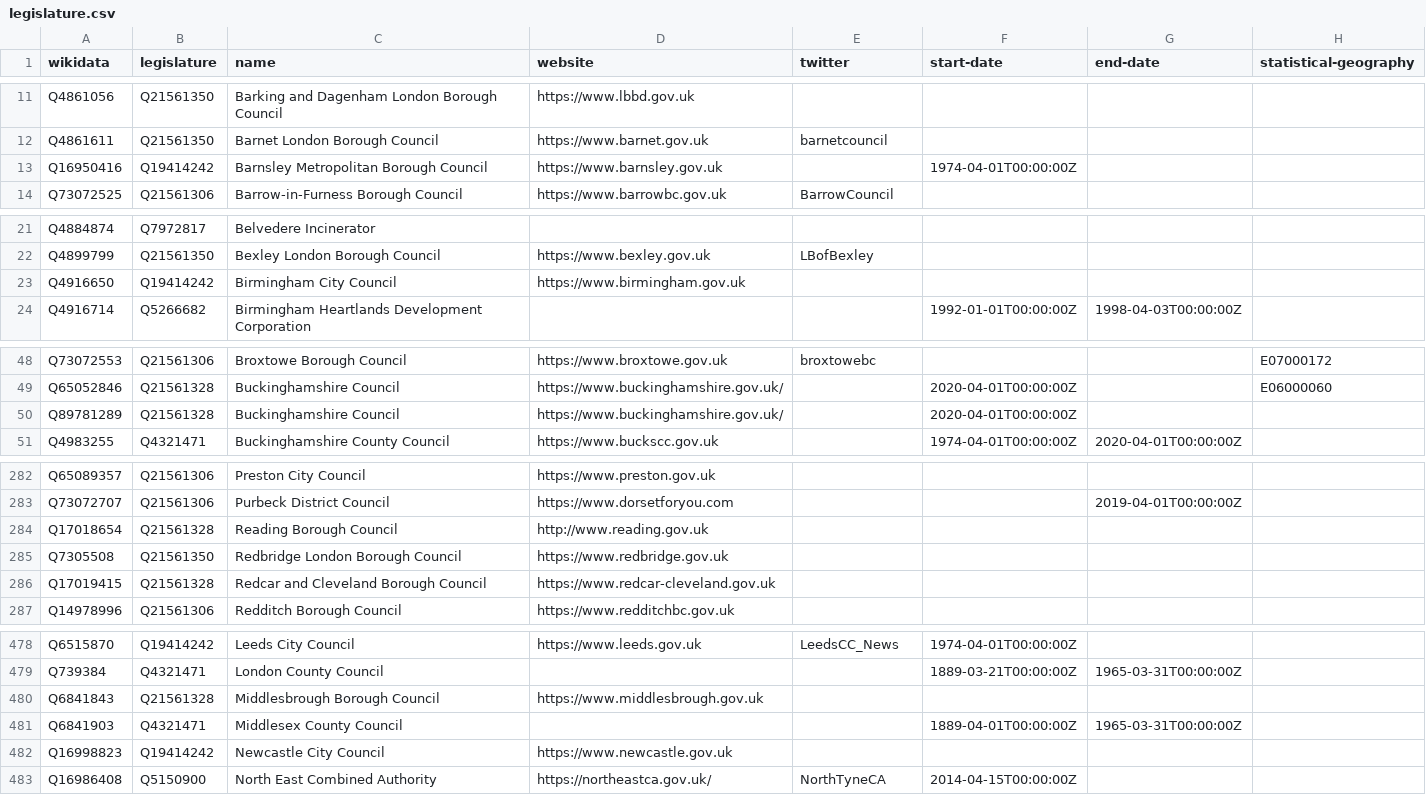
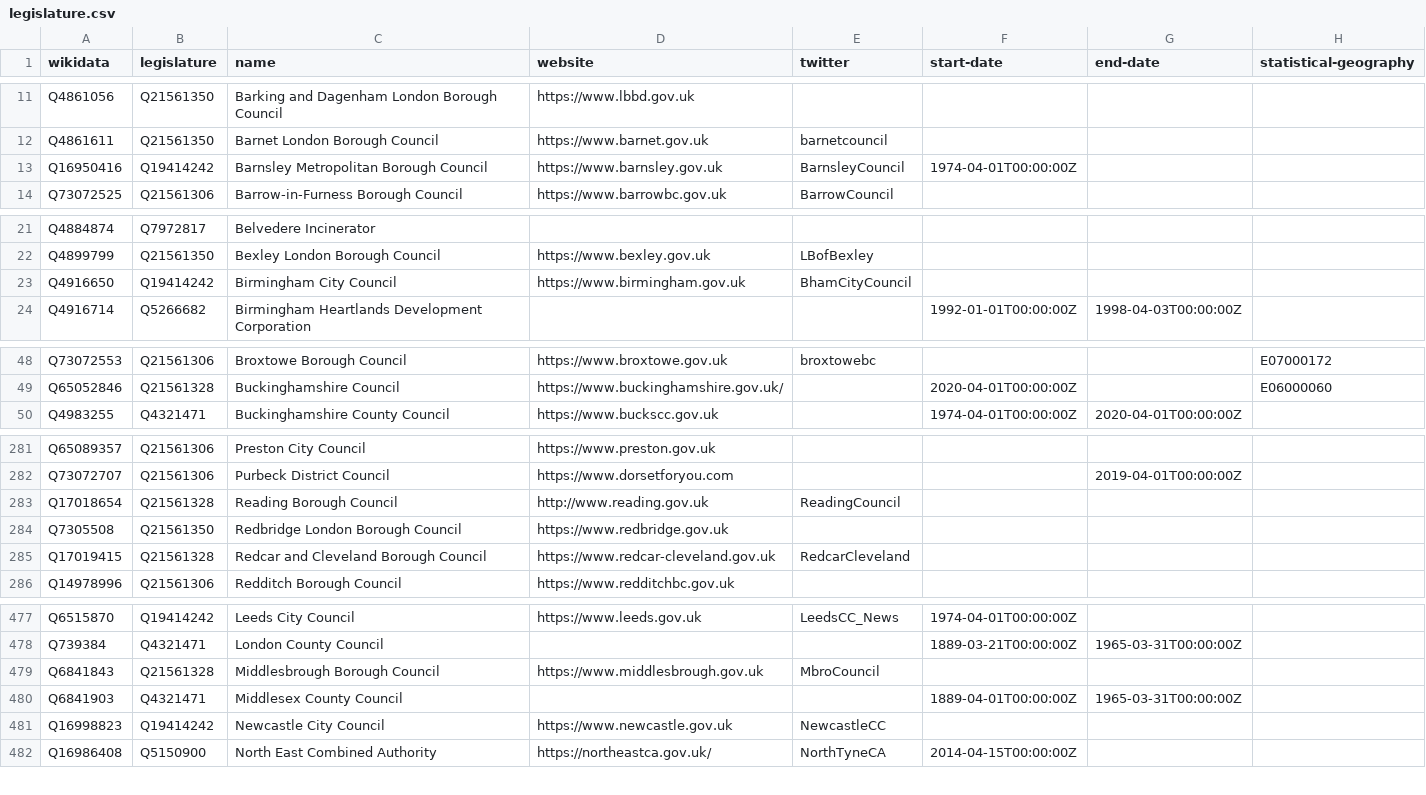
Before and after one commit to digital-land/organisation-dataset, a CSV file: collection/wikidata/legislature.csv, drawn as a sheet; only a part is shown, gaps mark what is left out; the diff covers the shown part only.

```diff
--- a/collection/wikidata/legislature.csv
+++ b/collection/wikidata/legislature.csv
@@ -12,3 +12,3 @@ Q4861056,Q21561350,Barking and Dagenham London Borough Council,https://www.lbbd.
 Q4861611,Q21561350,Barnet London Borough Council,https://www.barnet.gov.uk,barnetcouncil,,,
-Q16950416,Q19414242,Barnsley Metropolitan Borough Council,https://www.barnsley.gov.uk,,1974-04-01T00:00:00Z,,
+Q16950416,Q19414242,Barnsley Metropolitan Borough Council,https://www.barnsley.gov.uk,BarnsleyCouncil,1974-04-01T00:00:00Z,,
 Q73072525,Q21561306,Barrow-in-Furness Borough Council,https://www.barrowbc.gov.uk,BarrowCouncil,,,
@@ -22,3 +22,3 @@ Q4884874,Q7972817,Belvedere Incinerator,,,,,
 Q4899799,Q21561350,Bexley London Borough Council,https://www.bexley.gov.uk,LBofBexley,,,
-Q4916650,Q19414242,Birmingham City Council,https://www.birmingham.gov.uk,,,,
+Q4916650,Q19414242,Birmingham City Council,https://www.birmingham.gov.uk,BhamCityCouncil,,,
 Q4916714,Q5266682,Birmingham Heartlands Development Corporation,,,1992-01-01T00:00:00Z,1998-04-03T00:00:00Z,
@@ -49,3 +49,2 @@ Q73072553,Q21561306,Broxtowe Borough Council,https://www.broxtowe.gov.uk,broxtow
 Q65052846,Q21561328,Buckinghamshire Council,https://www.buckinghamshire.gov.uk/,,2020-04-01T00:00:00Z,,E06000060
-Q89781289,Q21561328,Buckinghamshire Council,https://www.buckinghamshire.gov.uk/,,2020-04-01T00:00:00Z,,
 Q4983255,Q4321471,Buckinghamshire County Council,https://www.buckscc.gov.uk,,1974-04-01T00:00:00Z,2020-04-01T00:00:00Z,
@@ -283,5 +282,5 @@ Q65089357,Q21561306,Preston City Council,https://www.preston.gov.uk,,,,
 Q73072707,Q21561306,Purbeck District Council,https://www.dorsetforyou.com,,,2019-04-01T00:00:00Z,
-Q17018654,Q21561328,Reading Borough Council,http://www.reading.gov.uk,,,,
+Q17018654,Q21561328,Reading Borough Council,http://www.reading.gov.uk,ReadingCouncil,,,
 Q7305508,Q21561350,Redbridge London Borough Council,https://www.redbridge.gov.uk,,,,
-Q17019415,Q21561328,Redcar and Cleveland Borough Council,https://www.redcar-cleveland.gov.uk,,,,
+Q17019415,Q21561328,Redcar and Cleveland Borough Council,https://www.redcar-cleveland.gov.uk,RedcarCleveland,,,
 Q14978996,Q21561306,Redditch Borough Council,https://www.redditchbc.gov.uk,,,,
@@ -479,5 +478,5 @@ Q6515870,Q19414242,Leeds City Council,https://www.leeds.gov.uk,LeedsCC_News,1974
 Q739384,Q4321471,London County Council,,,1889-03-21T00:00:00Z,1965-03-31T00:00:00Z,
-Q6841843,Q21561328,Middlesbrough Borough Council,https://www.middlesbrough.gov.uk,,,,
+Q6841843,Q21561328,Middlesbrough Borough Council,https://www.middlesbrough.gov.uk,MbroCouncil,,,
 Q6841903,Q4321471,Middlesex County Council,,,1889-04-01T00:00:00Z,1965-03-31T00:00:00Z,
-Q16998823,Q19414242,Newcastle City Council,https://www.newcastle.gov.uk,,,,
+Q16998823,Q19414242,Newcastle City Council,https://www.newcastle.gov.uk,NewcastleCC,,,
 Q16986408,Q5150900,North East Combined Authority,https://northeastca.gov.uk/,NorthTyneCA,2014-04-15T00:00:00Z,,
```
Also changed, not shown: 12 edited cells elsewhere in this file, collection/organisation.csv.
